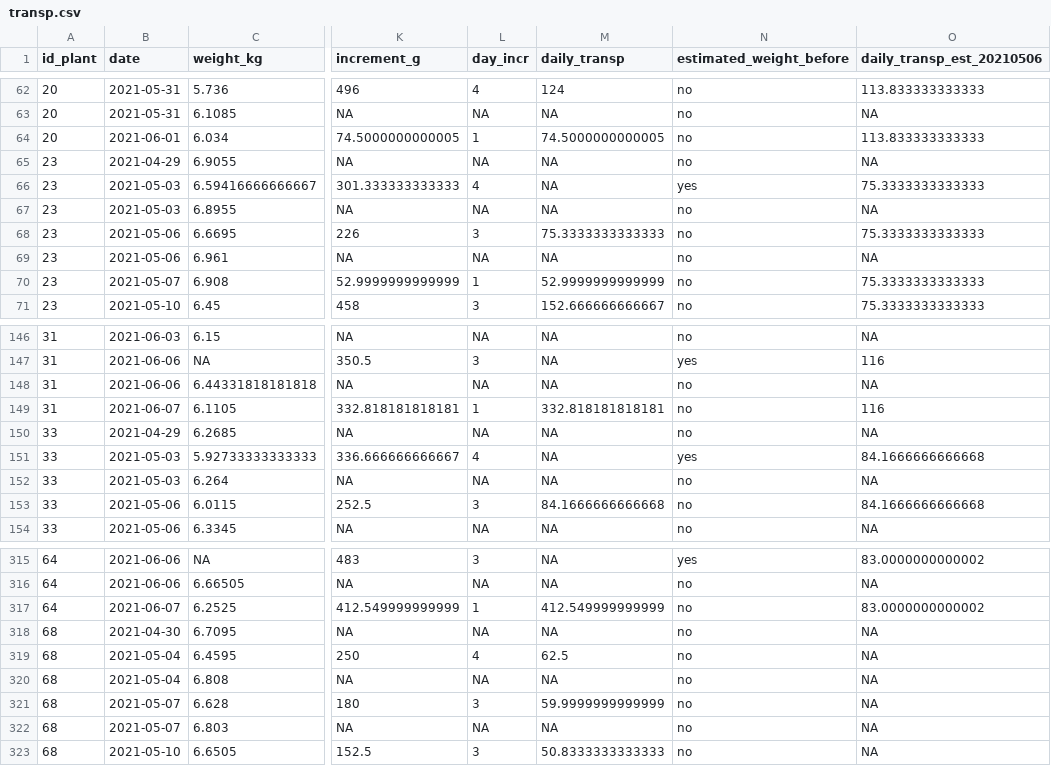
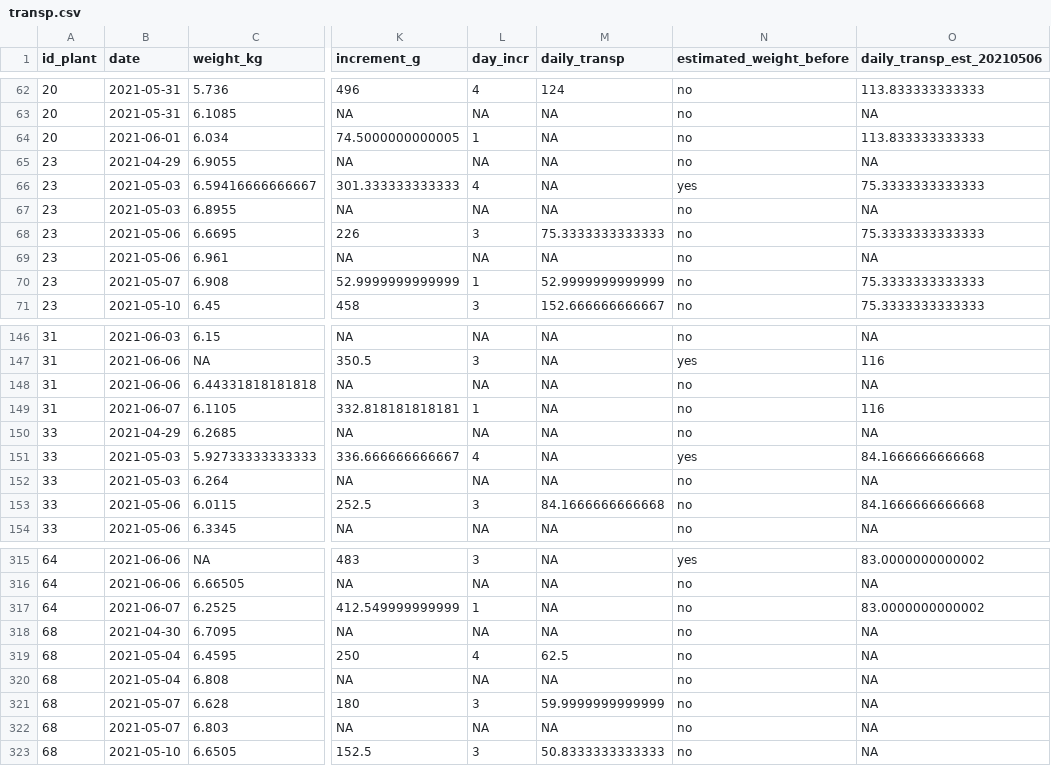
Before and after one commit to TerefiGimeno/PHLISCO, a CSV file: transp.csv, drawn as a sheet; only a part is shown, gaps mark what is left out; the diff covers the shown part only; the diff names each change by its address in the sheet, - before the commit and + after, or states it on an @@ line.

```diff
--- a/transp.csv
+++ b/transp.csv
-M64 (daily_transp): 74.5000000000005
+M64 (daily_transp): NA
-M149 (daily_transp): 332.818181818181
+M149 (daily_transp): NA
-M317 (daily_transp): 412.549999999999
+M317 (daily_transp): NA
```
Also changed, not shown: 22 edited cells elsewhere in this file, phlData/trasnpiration_calculations.csv, phlData/weight_plants_clean.csv, 2 other files.
